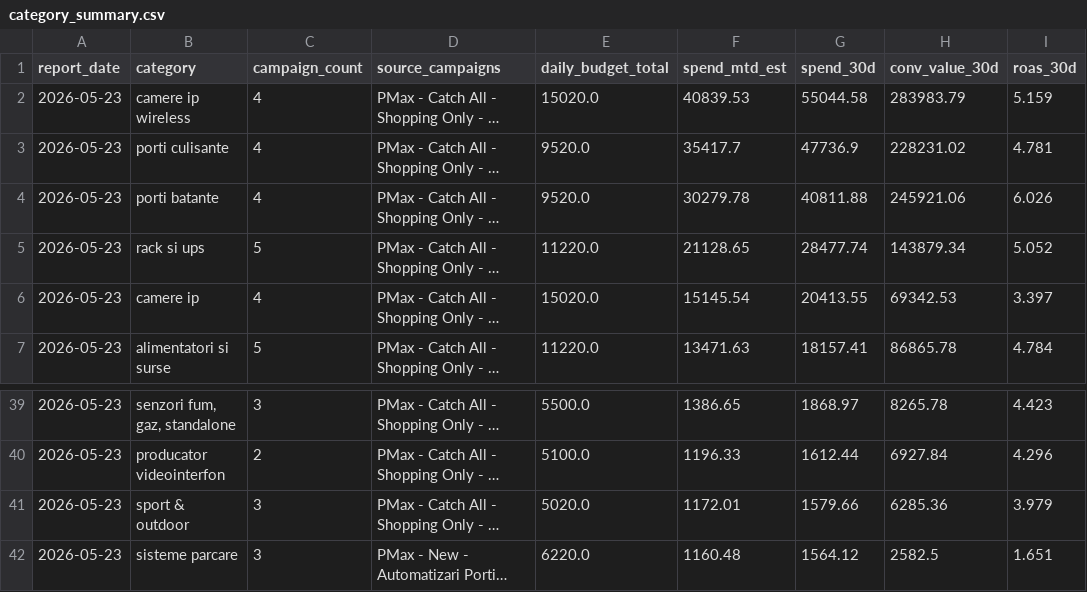
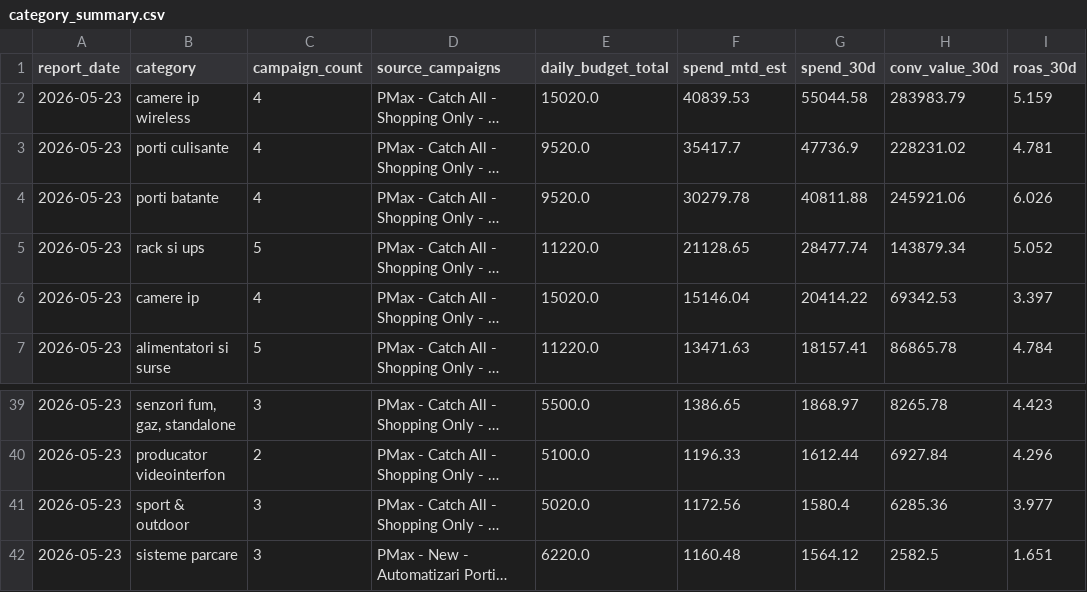
Before and after one commit to attilabirtha/a2t.ro, a CSV file: data/output/category_summary.csv, drawn as a sheet; only a part is shown, gaps mark what is left out; long unchanged cells end in …; the diff names each change by its address in the sheet, - before the commit and + after, or states it on an @@ line.

```diff
--- a/data/output/category_summary.csv
+++ b/data/output/category_summary.csv
-F6 (spend_mtd_est): 15145.54
+F6 (spend_mtd_est): 15146.04
-G6 (spend_30d): 20413.55
+G6 (spend_30d): 20414.22
-F41 (spend_mtd_est): 1172.01
+F41 (spend_mtd_est): 1172.56
-G41 (spend_30d): 1579.66
+G41 (spend_30d): 1580.4
-I41 (roas_30d): 3.979
+I41 (roas_30d): 3.977
```
Also changed, not shown: data/output/campaign_recommendations.csv, data/output/channel_summary.csv, 6 other files.
